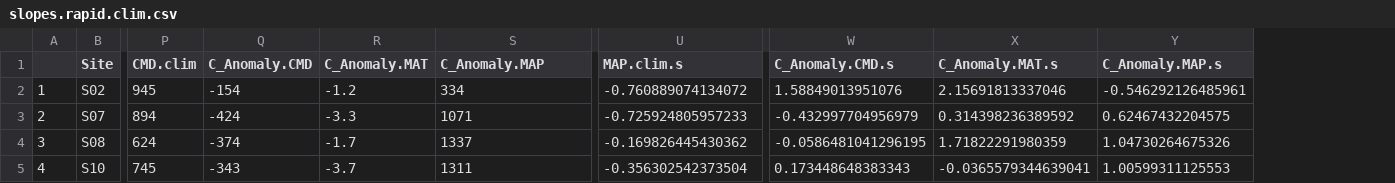
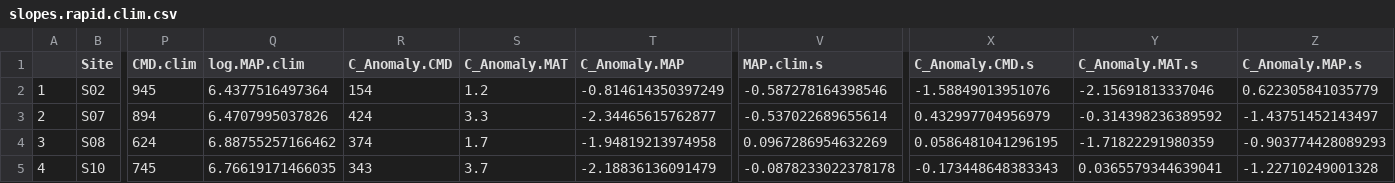
Before and after one commit to anstettd/a_Resurrection, a CSV file: Data/slopes.rapid.clim.csv, drawn as a sheet; only a part is shown, gaps mark what is left out; addresses are those after the commit; the diff covers the shown part only; the diff names each change by its address in the sheet, - before the commit and + after, or states it on an @@ line.

Commit message:
updated indexing to reflect addition of log.MAP columns

```diff
--- a/Data/slopes.rapid.clim.csv
+++ b/Data/slopes.rapid.clim.csv
+column Q (log.MAP.clim), rows 2-5: 6.4377516497364 | 6.4707995037826 | 6.88755257166462 | 6.76619171466035
-R2 (C_Anomaly.CMD): -154
+R2 (C_Anomaly.CMD): 154
-S2 (C_Anomaly.MAT): -1.2
+S2 (C_Anomaly.MAT): 1.2
-T2 (C_Anomaly.MAP): 334
+T2 (C_Anomaly.MAP): -0.814614350397249
-V2 (MAP.clim.s): -0.760889074134072
+V2 (MAP.clim.s): -0.587278164398546
-X2 (C_Anomaly.CMD.s): 1.58849013951076
+X2 (C_Anomaly.CMD.s): -1.58849013951076
-Y2 (C_Anomaly.MAT.s): 2.15691813337046
+Y2 (C_Anomaly.MAT.s): -2.15691813337046
-Z2 (C_Anomaly.MAP.s): -0.546292126485961
+Z2 (C_Anomaly.MAP.s): 0.622305841035779
-R3 (C_Anomaly.CMD): -424
+R3 (C_Anomaly.CMD): 424
-S3 (C_Anomaly.MAT): -3.3
+S3 (C_Anomaly.MAT): 3.3
-T3 (C_Anomaly.MAP): 1071
+T3 (C_Anomaly.MAP): -2.34465615762877
-V3 (MAP.clim.s): -0.725924805957233
+V3 (MAP.clim.s): -0.537022689655614
-X3 (C_Anomaly.CMD.s): -0.432997704956979
+X3 (C_Anomaly.CMD.s): 0.432997704956979
-Y3 (C_Anomaly.MAT.s): 0.314398236389592
+Y3 (C_Anomaly.MAT.s): -0.314398236389592
-Z3 (C_Anomaly.MAP.s): 0.62467432204575
+Z3 (C_Anomaly.MAP.s): -1.43751452143497
-R4 (C_Anomaly.CMD): -374
+R4 (C_Anomaly.CMD): 374
-S4 (C_Anomaly.MAT): -1.7
+S4 (C_Anomaly.MAT): 1.7
-T4 (C_Anomaly.MAP): 1337
+T4 (C_Anomaly.MAP): -1.94819213974958
-V4 (MAP.clim.s): -0.169826445430362
+V4 (MAP.clim.s): 0.0967286954632269
-X4 (C_Anomaly.CMD.s): -0.0586481041296195
+X4 (C_Anomaly.CMD.s): 0.0586481041296195
-Y4 (C_Anomaly.MAT.s): 1.71822291980359
+Y4 (C_Anomaly.MAT.s): -1.71822291980359
-Z4 (C_Anomaly.MAP.s): 1.04730264675326
+Z4 (C_Anomaly.MAP.s): -0.903774428089293
-R5 (C_Anomaly.CMD): -343
+R5 (C_Anomaly.CMD): 343
-S5 (C_Anomaly.MAT): -3.7
+S5 (C_Anomaly.MAT): 3.7
-T5 (C_Anomaly.MAP): 1311
+T5 (C_Anomaly.MAP): -2.18836136091479
-V5 (MAP.clim.s): -0.356302542373504
+V5 (MAP.clim.s): -0.0878233022378178
-X5 (C_Anomaly.CMD.s): 0.173448648383343
+X5 (C_Anomaly.CMD.s): -0.173448648383343
-Y5 (C_Anomaly.MAT.s): -0.0365579344639041
+Y5 (C_Anomaly.MAT.s): 0.0365579344639041
-Z5 (C_Anomaly.MAP.s): 1.00599311125553
+Z5 (C_Anomaly.MAP.s): -1.22710249001328
```
Also changed, not shown: 56 edited cells elsewhere in this file, 1 other file.
